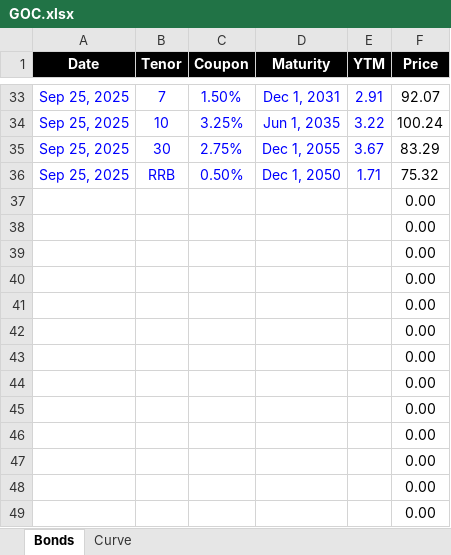
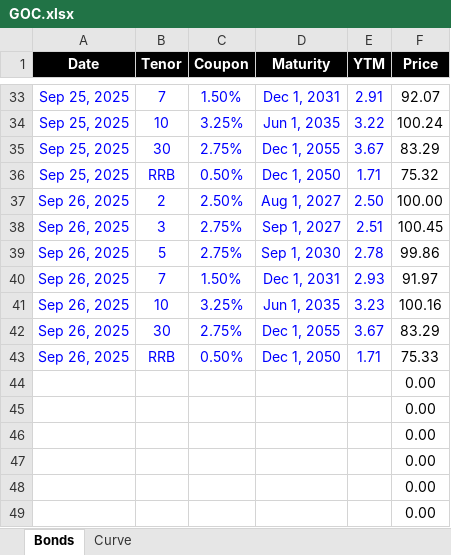
Before and after one commit to NgtvCnvxty/NgtvCnvxty.github.io, an Excel workbook: MarketData/GOC.xlsx, sheet Bonds, drawn as a sheet; only a part is shown, gaps mark what is left out; values as stored, in another font and other column widths than the file's, no borders; removed rows and columns are numbered as before the commit, all else as after; the diff names each change by its address in the sheet, - before the commit and + after, or states it on an @@ line.

```diff
--- a/MarketData/GOC.xlsx (sheet Bonds)
+++ b/MarketData/GOC.xlsx (sheet Bonds)
-row 37:  |  |  |  |  | 0.00
-row 38:  |  |  |  |  | 0.00
-row 39:  |  |  |  |  | 0.00
-row 40:  |  |  |  |  | 0.00
-row 41:  |  |  |  |  | 0.00
-row 42:  |  |  |  |  | 0.00
-row 43:  |  |  |  |  | 0.00
+row 37: Sep 26, 2025 | 2 | 2.50% | Aug 1, 2027 | 2.50 | 100.00
+row 38: Sep 26, 2025 | 3 | 2.75% | Sep 1, 2027 | 2.51 | 100.45
+row 39: Sep 26, 2025 | 5 | 2.75% | Sep 1, 2030 | 2.78 | 99.86
+row 40: Sep 26, 2025 | 7 | 1.50% | Dec 1, 2031 | 2.93 | 91.97
+row 41: Sep 26, 2025 | 10 | 3.25% | Jun 1, 2035 | 3.23 | 100.16
+row 42: Sep 26, 2025 | 30 | 2.75% | Dec 1, 2055 | 3.67 | 83.29
+row 43: Sep 26, 2025 | RRB | 0.50% | Dec 1, 2050 | 1.71 | 75.33
```
Also changed, not shown: sheet Curve, 1 other file.
